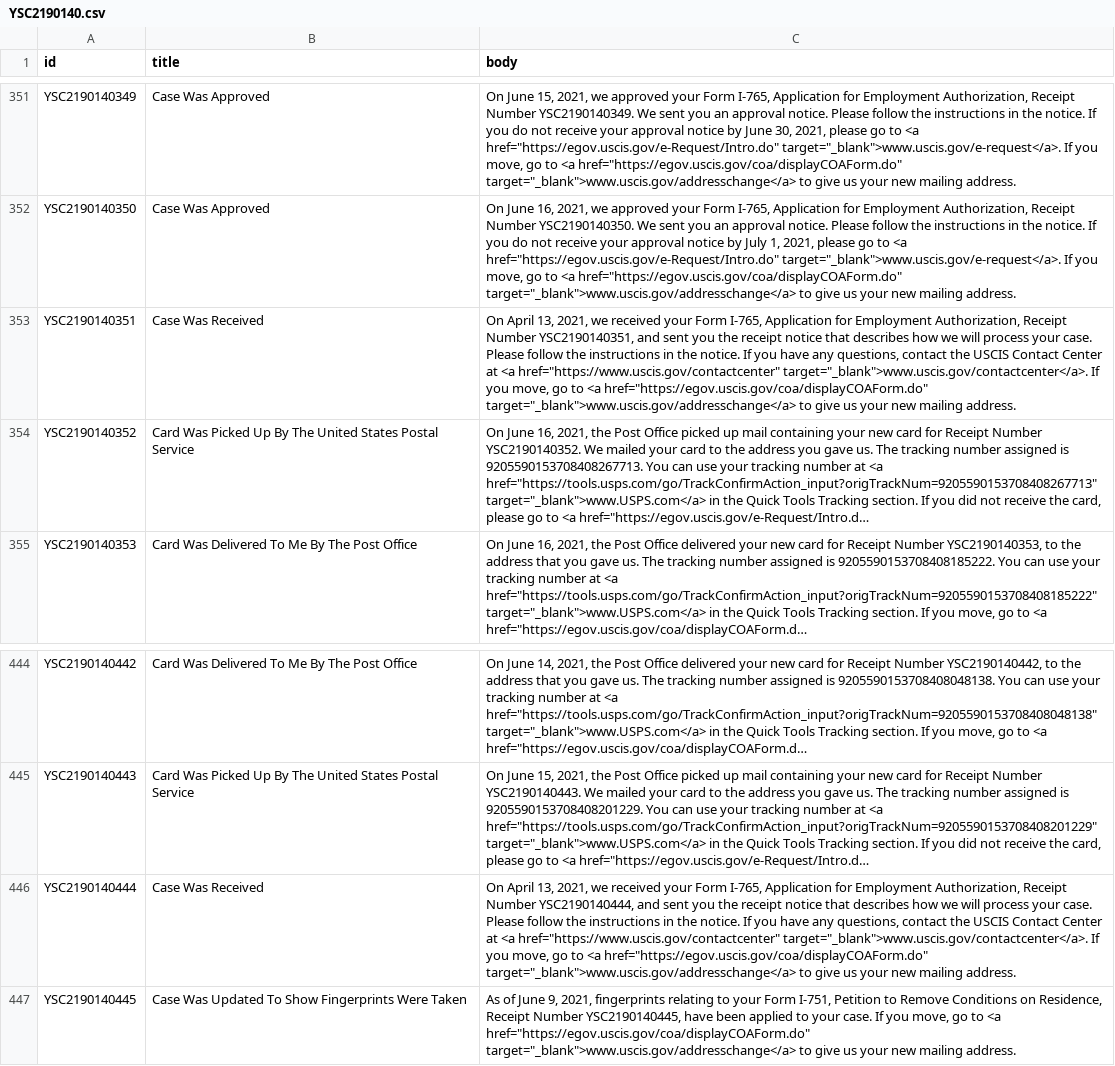
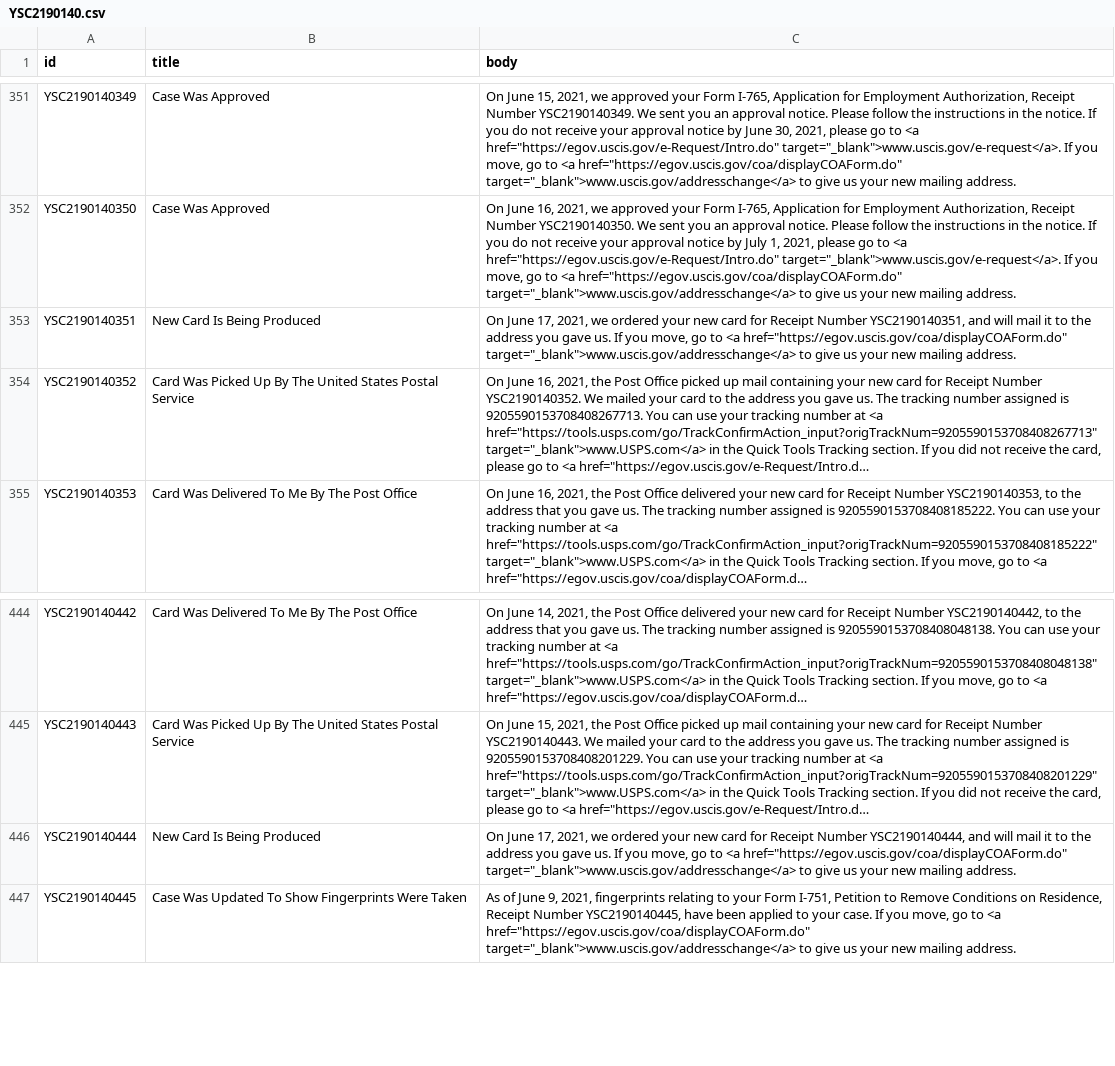
Before and after one commit to opt-lol/opt-data, a CSV file: data/YSC2190140.csv, drawn as a sheet; only a part is shown, gaps mark what is left out; long unchanged cells end in …; the diff names each change by its address in the sheet, - before the commit and + after, or states it on an @@ line.

```diff
--- a/data/YSC2190140.csv
+++ b/data/YSC2190140.csv
-B353 (title): Case Was Received
+B353 (title): New Card Is Being Produced
-C353 (body): On April 13, 2021, we received your Form I-765, Application for Employment Authorization, Receipt Number YSC2190140351, and sent you the receipt notice that describes how we will process your case. Please follow the instructions in the notice. If you have any questions, contact the USCIS Contact Center at <a href="https://www.uscis.gov/contactcenter" target="_blank">www.uscis.gov/contactcenter</a>. If you…
+C353 (body): On June 17, 2021, we ordered your new card for Receipt Number YSC2190140351, and will mail it to the address you gave us. If you…
-B446 (title): Case Was Received
+B446 (title): New Card Is Being Produced
-C446 (body): On April 13, 2021, we received your Form I-765, Application for Employment Authorization, Receipt Number YSC2190140444, and sent you the receipt notice that describes how we will process your case. Please follow the instructions in the notice. If you have any questions, contact the USCIS Contact Center at <a href="https://www.uscis.gov/contactcenter" target="_blank">www.uscis.gov/contactcenter</a>. If you…
+C446 (body): On June 17, 2021, we ordered your new card for Receipt Number YSC2190140444, and will mail it to the address you gave us. If you…
```
Also changed, not shown: data/YSC2190125.csv, data/YSC2190130.csv, 13 other files.
